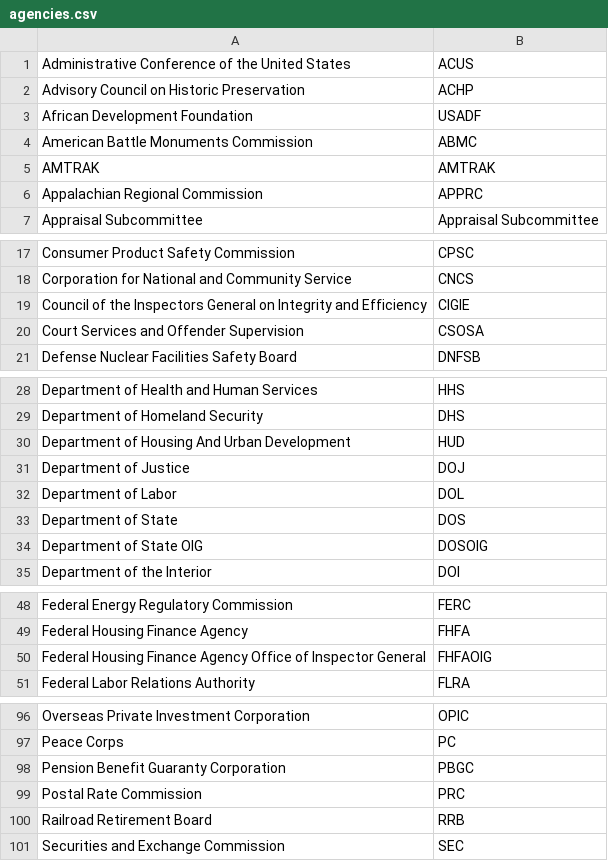
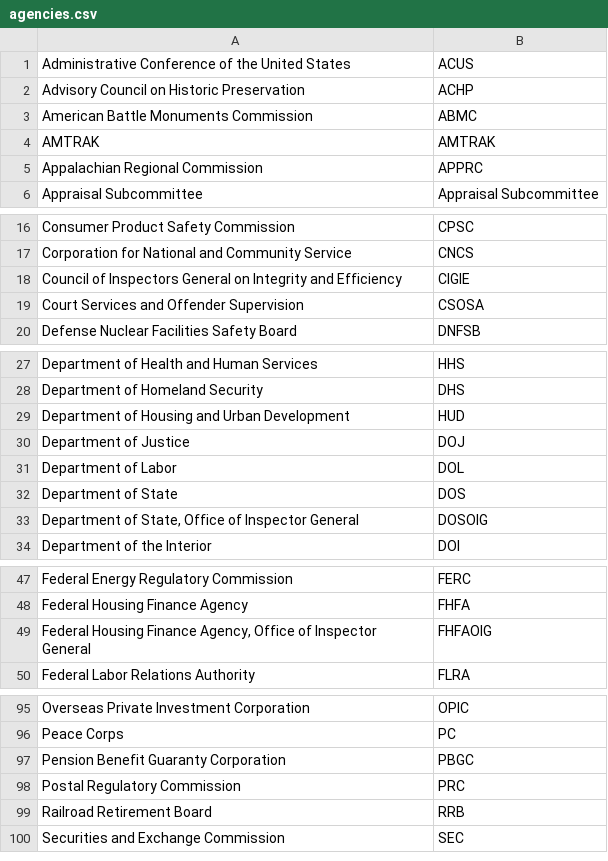
Before and after one commit to cisagov/pshtt_reporter, a CSV file: include/agencies.csv, drawn as a sheet; only a part is shown, gaps mark what is left out; the diff covers the shown part only.

Commit message:
Syncing names in agencies.csv to align with recent cleanup of current-federal.

```diff
--- a/include/agencies.csv
+++ b/include/agencies.csv
@@ -2,3 +2,2 @@ Administrative Conference of the United States,ACUS
 Advisory Council on Historic Preservation,ACHP
-African Development Foundation,USADF
 American Battle Monuments Commission,ABMC
@@ -18,3 +17,3 @@ Consumer Product Safety Commission,CPSC
 Corporation for National and Community Service,CNCS
-Council of the Inspectors General on Integrity and Efficiency,CIGIE
+Council of Inspectors General on Integrity and Efficiency,CIGIE
 Court Services and Offender Supervision,CSOSA
@@ -29,3 +28,3 @@ Department of Health and Human Services,HHS
 Department of Homeland Security,DHS
-Department of Housing And Urban Development,HUD
+Department of Housing and Urban Development,HUD
 Department of Justice,DOJ
@@ -33,3 +32,3 @@ Department of Labor,DOL
 Department of State,DOS
-Department of State OIG,DOSOIG
+"Department of State, Office of Inspector General",DOSOIG
 Department of the Interior,DOI
@@ -49,3 +48,3 @@ Federal Energy Regulatory Commission,FERC
 Federal Housing Finance Agency,FHFA
-Federal Housing Finance Agency Office of Inspector General,FHFAOIG
+"Federal Housing Finance Agency, Office of Inspector General",FHFAOIG
 Federal Labor Relations Authority,FLRA
@@ -98,3 +97,3 @@ Peace Corps,PC
 Pension Benefit Guaranty Corporation,PBGC
-Postal Rate Commission,PRC
+Postal Regulatory Commission,PRC
 Railroad Retirement Board,RRB
```
Also changed, not shown: 2 edited cells elsewhere in this file.
